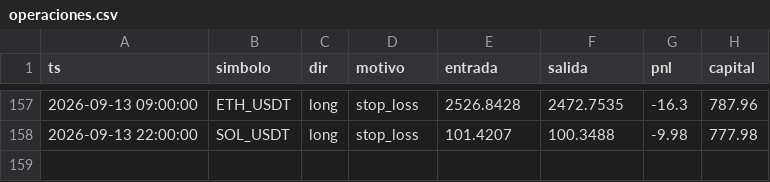
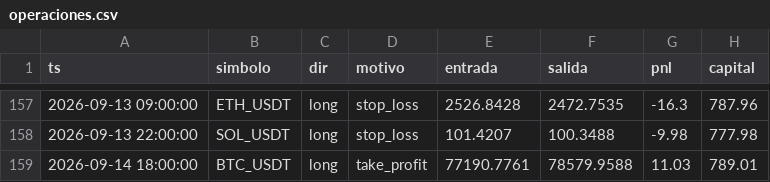
Before and after one commit to ccccarloswd/crypto-ai-bot, a CSV file: paper_trading/v14/operaciones.csv, drawn as a sheet; only a part is shown, gaps mark what is left out; the diff names each change by its address in the sheet, - before the commit and + after, or states it on an @@ line.

```diff
--- a/paper_trading/v14/operaciones.csv
+++ b/paper_trading/v14/operaciones.csv
+row 159: 2026-09-14 18:00:00 | BTC_USDT | long | take_profit | 77190.7761 | 78579.9588 | 11.03 | 789.01
```
Also changed, not shown: 5 other files.
